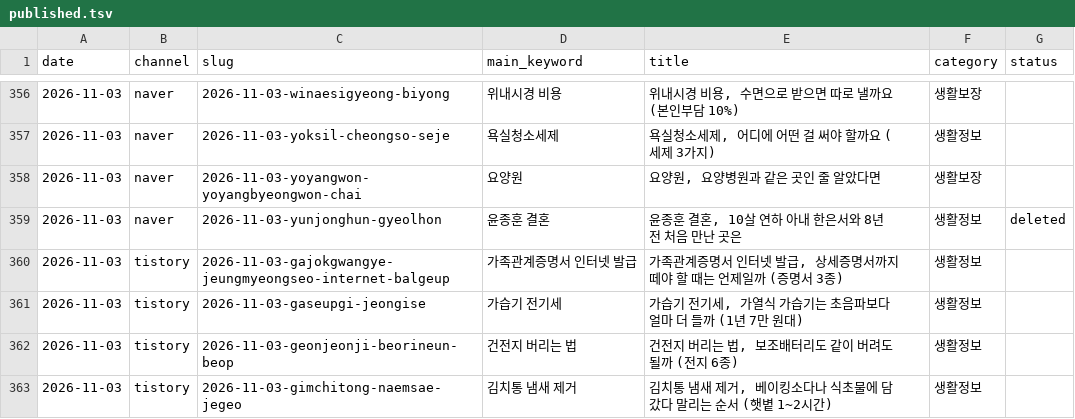
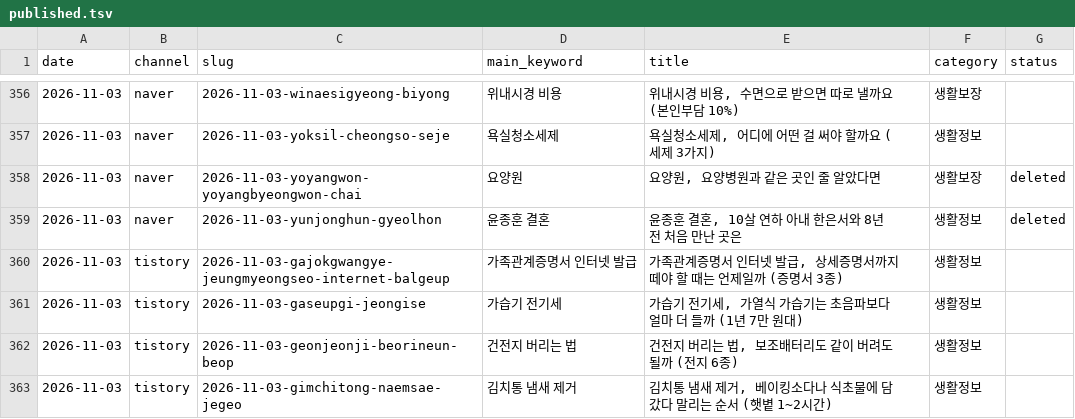
Before and after one commit to dae0064-boop/seonggeul-content-hub, a TSV file: content/archive/published.tsv, drawn as a sheet; only a part is shown, gaps mark what is left out.

```diff
--- a/content/archive/published.tsv
+++ b/content/archive/published.tsv
@@ -357,3 +357,3 @@ date	channel	slug	main_keyword	title	category	status
 2026-11-03	naver	2026-11-03-yoksil-cheongso-seje	욕실청소세제	욕실청소세제, 어디에 어떤 걸 써야 할까요 (세제 3가지)	생활정보
-2026-11-03	naver	2026-11-03-yoyangwon-yoyangbyeongwon-chai	요양원	요양원, 요양병원과 같은 곳인 줄 알았다면	생활보장
+2026-11-03	naver	2026-11-03-yoyangwon-yoyangbyeongwon-chai	요양원	요양원, 요양병원과 같은 곳인 줄 알았다면	생활보장	deleted
 2026-11-03	naver	2026-11-03-yunjonghun-gyeolhon	윤종훈 결혼	윤종훈 결혼, 10살 연하 아내 한은서와 8년 전 처음 만난 곳은	생활정보	deleted
```
Also changed, not shown: 1 other file.
